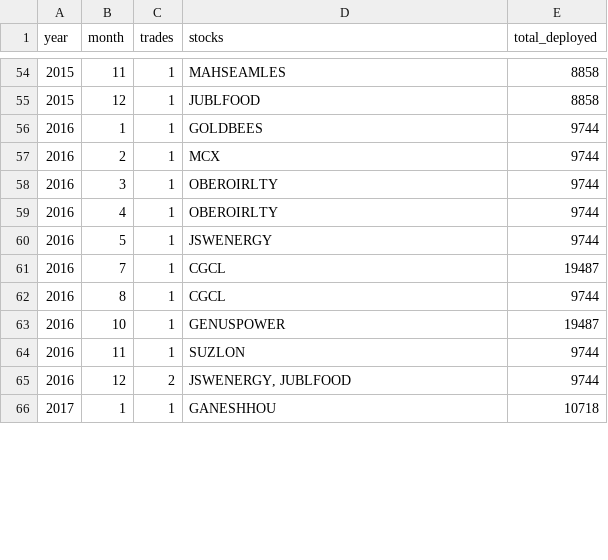
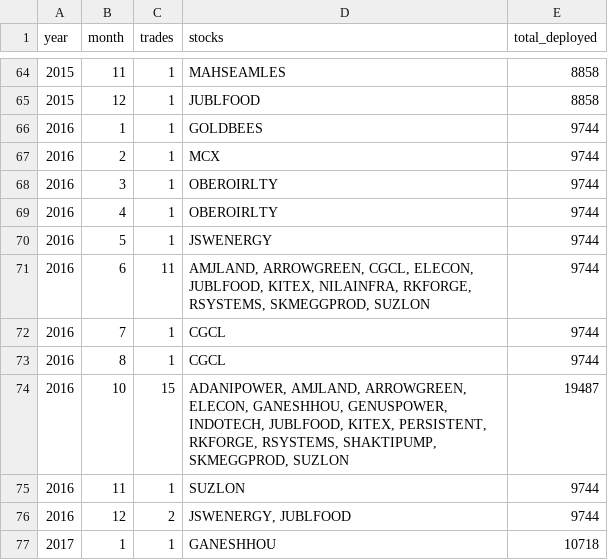
Before and after one commit to 0xCaretaker/Dip-Mafia, a CSV file: backtest_output/trades_monthly_summary.csv, drawn as a sheet; only a part is shown, gaps mark what is left out; the diff covers the shown part only.

```diff
--- a/backtest_output/trades_monthly_summary.csv
+++ b/backtest_output/trades_monthly_summary.csv
@@ -60,5 +70,6 @@ year,month,trades,stocks,total_deployed
 2016,5,1,JSWENERGY,9744
-2016,7,1,CGCL,19487
+2016,6,11,"AMJLAND, ARROWGREEN, CGCL, ELECON, JUBLFOOD, KITEX, NILAINFRA, RKFORGE, RSYSTEMS, SKMEGGPROD, SUZLON",9744
+2016,7,1,CGCL,9744
 2016,8,1,CGCL,9744
-2016,10,1,GENUSPOWER,19487
+2016,10,15,"ADANIPOWER, AMJLAND, ARROWGREEN, ELECON, GANESHHOU, GENUSPOWER, INDOTECH, JUBLFOOD, KITEX, PERSISTENT, RKFORGE, RSYSTEMS, SHAKTIPUMP, SKMEGGPROD, SUZLON",19487
 2016,11,1,SUZLON,9744
```
Also changed, not shown: 16 added rows and 35 edited cells elsewhere in this file, 18 other files.
